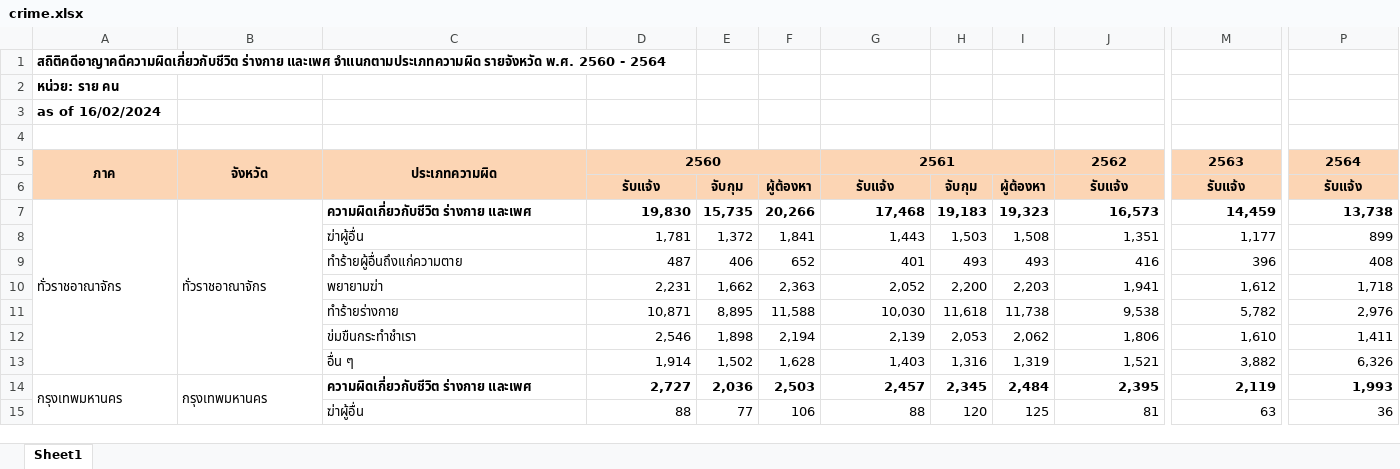
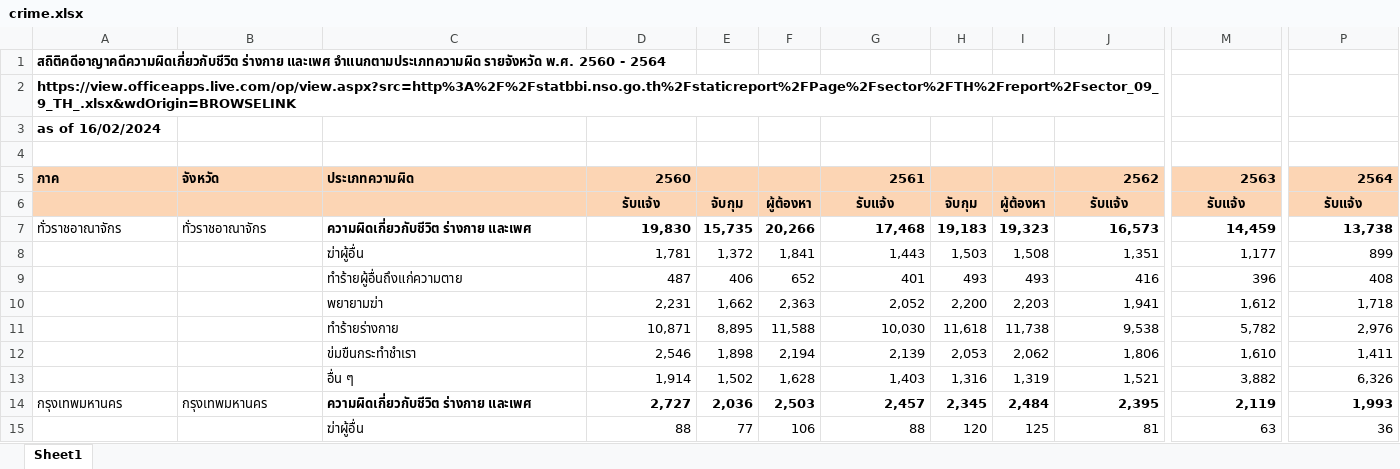
Before and after one commit to Fasai-Seri/bus_int_sys_project, an Excel workbook: crime.xlsx, sheet Sheet1, drawn as a sheet; only a part is shown, gaps mark what is left out; values as stored, in another font and other column widths than the file's, no borders; the diff covers the shown part only; the diff names each change by its address in the sheet, - before the commit and + after, or states it on an @@ line.

```diff
--- a/crime.xlsx (sheet Sheet1)
+++ b/crime.xlsx (sheet Sheet1)
-A2: หน่วย: ราย คน
+A2: https://view.officeapps.live.com/op/view.aspx?src=http%3A%2F%2Fstatbbi.nso.go.th%2Fstaticreport%2FPage%2Fsector%2FTH%2Freport%2Fsector_09_9_TH_.xlsx&wdOrigin=BROWSELINK
-A5:C5 alignment: center
+A5:C5 alignment: left
-A5:A6 merged
-B5:B6 merged
-C5:C6 merged
-D5 alignment: center
+D5 alignment: right
-D5:F5 merged
-G5 alignment: center
+G5 alignment: right
-G5:I5 merged
-J5 alignment: center
+J5 alignment: right
-J5:L5 merged
-M5 alignment: center
+M5 alignment: right
-M5:O5 merged
-P5 alignment: center
+P5 alignment: right
-P5:R5 merged
-A7:A13 merged
-B7:B13 merged
-A14:A20 merged
-B14:B20 merged
```
Also changed, not shown: merged cells elsewhere in this sheet, move_in.xlsx.
